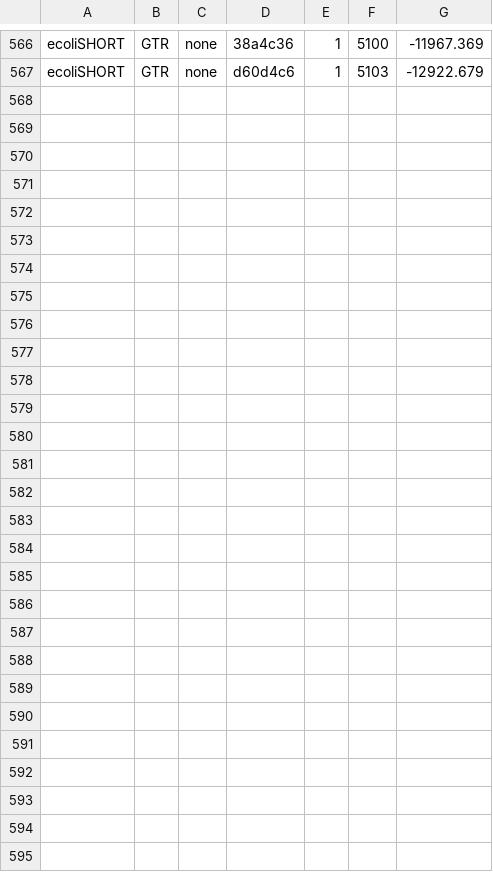
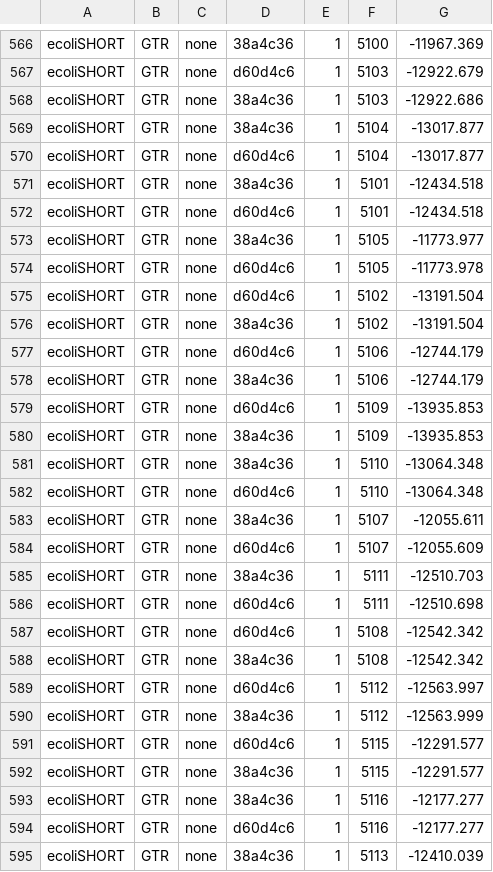
Before and after one commit to GrahamDB/testing_selac, a CSV file: ecoliSHORT_selac_LL_log.csv, drawn as a sheet; only a part is shown, gaps mark what is left out; the diff names each change by its address in the sheet, - before the commit and + after, or states it on an @@ line.

Commit message:
New run validation results

```diff
--- a/ecoliSHORT_selac_LL_log.csv
+++ b/ecoliSHORT_selac_LL_log.csv
+row 568: ecoliSHORT | GTR | none | 38a4c36 | 1 | 5103 | -12922.686
+row 569: ecoliSHORT | GTR | none | 38a4c36 | 1 | 5104 | -13017.877
+row 570: ecoliSHORT | GTR | none | d60d4c6 | 1 | 5104 | -13017.877
+row 571: ecoliSHORT | GTR | none | 38a4c36 | 1 | 5101 | -12434.518
+row 572: ecoliSHORT | GTR | none | d60d4c6 | 1 | 5101 | -12434.518
+row 573: ecoliSHORT | GTR | none | 38a4c36 | 1 | 5105 | -11773.977
+row 574: ecoliSHORT | GTR | none | d60d4c6 | 1 | 5105 | -11773.978
+row 575: ecoliSHORT | GTR | none | d60d4c6 | 1 | 5102 | -13191.504
+row 576: ecoliSHORT | GTR | none | 38a4c36 | 1 | 5102 | -13191.504
+row 577: ecoliSHORT | GTR | none | d60d4c6 | 1 | 5106 | -12744.179
+row 578: ecoliSHORT | GTR | none | 38a4c36 | 1 | 5106 | -12744.179
+row 579: ecoliSHORT | GTR | none | d60d4c6 | 1 | 5109 | -13935.853
+row 580: ecoliSHORT | GTR | none | 38a4c36 | 1 | 5109 | -13935.853
+row 581: ecoliSHORT | GTR | none | 38a4c36 | 1 | 5110 | -13064.348
+row 582: ecoliSHORT | GTR | none | d60d4c6 | 1 | 5110 | -13064.348
+row 583: ecoliSHORT | GTR | none | 38a4c36 | 1 | 5107 | -12055.611
+row 584: ecoliSHORT | GTR | none | d60d4c6 | 1 | 5107 | -12055.609
+row 585: ecoliSHORT | GTR | none | 38a4c36 | 1 | 5111 | -12510.703
+row 586: ecoliSHORT | GTR | none | d60d4c6 | 1 | 5111 | -12510.698
+row 587: ecoliSHORT | GTR | none | d60d4c6 | 1 | 5108 | -12542.342
+row 588: ecoliSHORT | GTR | none | 38a4c36 | 1 | 5108 | -12542.342
+row 589: ecoliSHORT | GTR | none | d60d4c6 | 1 | 5112 | -12563.997
+row 590: ecoliSHORT | GTR | none | 38a4c36 | 1 | 5112 | -12563.999
+row 591: ecoliSHORT | GTR | none | d60d4c6 | 1 | 5115 | -12291.577
+row 592: ecoliSHORT | GTR | none | 38a4c36 | 1 | 5115 | -12291.577
+row 593: ecoliSHORT | GTR | none | 38a4c36 | 1 | 5116 | -12177.277
+row 594: ecoliSHORT | GTR | none | d60d4c6 | 1 | 5116 | -12177.277
+row 595: ecoliSHORT | GTR | none | 38a4c36 | 1 | 5113 | -12410.039
```
